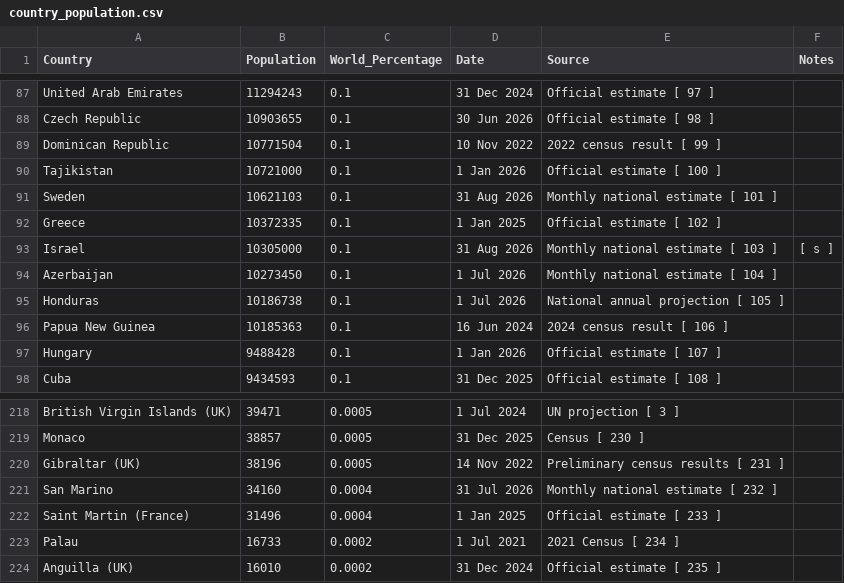
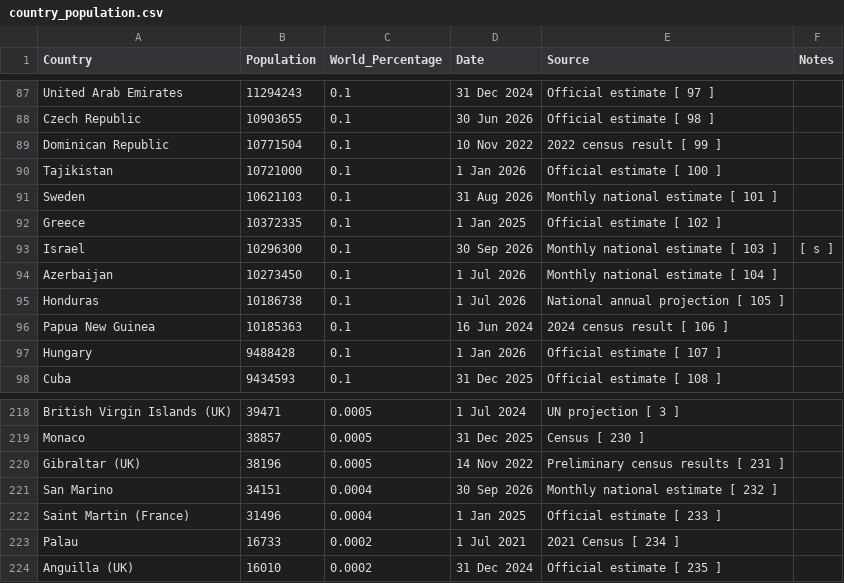
Before and after one commit to Ka1003ik/CODEVEDA_DATA_SCIENCE, a CSV file: LEVEL_1_BASIC/TASK_1_WEB_SCRAPING/country_population.csv, drawn as a sheet; only a part is shown, gaps mark what is left out; the diff covers the shown part only.

```diff
--- a/LEVEL_1_BASIC/TASK_1_WEB_SCRAPING/country_population.csv
+++ b/LEVEL_1_BASIC/TASK_1_WEB_SCRAPING/country_population.csv
@@ -92,3 +92,3 @@ Sweden,10621103,0.1,31 Aug 2026,Monthly national estimate [ 101 ],
 Greece,10372335,0.1,1 Jan 2025,Official estimate [ 102 ],
-Israel,10305000,0.1,31 Aug 2026,Monthly national estimate [ 103 ],[ s ]
+Israel,10296300,0.1,30 Sep 2026,Monthly national estimate [ 103 ],[ s ]
 Azerbaijan,10273450,0.1,1 Jul 2026,Monthly national estimate [ 104 ],
@@ -220,3 +220,3 @@ Monaco,38857,0.0005,31 Dec 2025,Census [ 230 ],
 Gibraltar (UK),38196,0.0005,14 Nov 2022,Preliminary census results [ 231 ],
-San Marino,34160,0.0004,31 Jul 2026,Monthly national estimate [ 232 ],
+San Marino,34151,0.0004,30 Sep 2026,Monthly national estimate [ 232 ],
 Saint Martin (France),31496,0.0004,1 Jan 2025,Official estimate [ 233 ],
```
Also changed, not shown: 1 added row, 1 removed row and 11 edited cells elsewhere in this file, LEVEL_1_BASIC/TASK_1_WEB_SCRAPING/hacker_news_paginated.csv, 17 other files.
